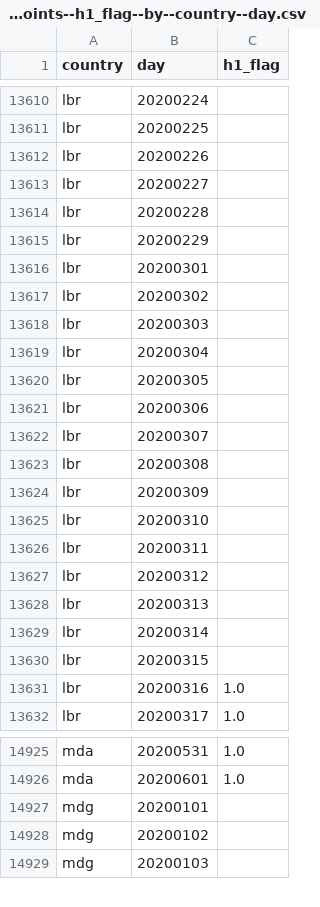
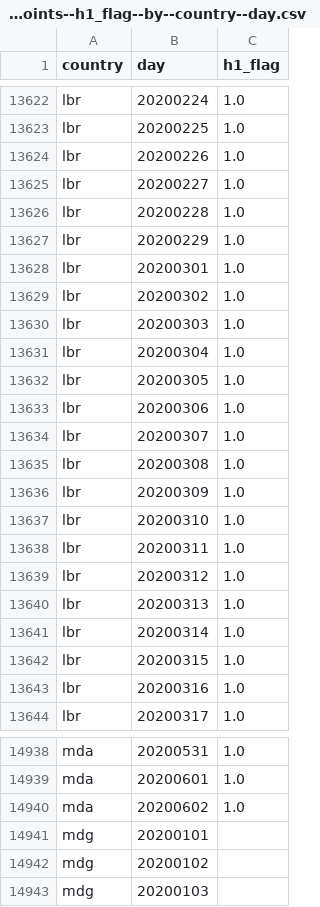
Before and after one commit to open-numbers/ddf--oxford--covid_government_response, a CSV file: ddf--datapoints--h1_flag--by--country--day.csv, drawn as a sheet; only a part is shown, gaps mark what is left out; addresses are those after the commit; the diff covers the shown part only; the diff names each change by its address in the sheet, - before the commit and + after, or states it on an @@ line.

```diff
--- a/ddf--datapoints--h1_flag--by--country--day.csv
+++ b/ddf--datapoints--h1_flag--by--country--day.csv
-C13622:C13642 (h1_flag): (empty)
+C13622:C13642 (h1_flag): 1.0
+row 14940: mda | 20200602 | 1.0
```
Also changed, not shown: 18 added rows and 108 edited cells elsewhere in this file, ddf--datapoints--government_response_index--by--country--day.csv, ddf--datapoints--h4_emergency_investment_in_healthcare--by--country--day.csv, 37 other files.
